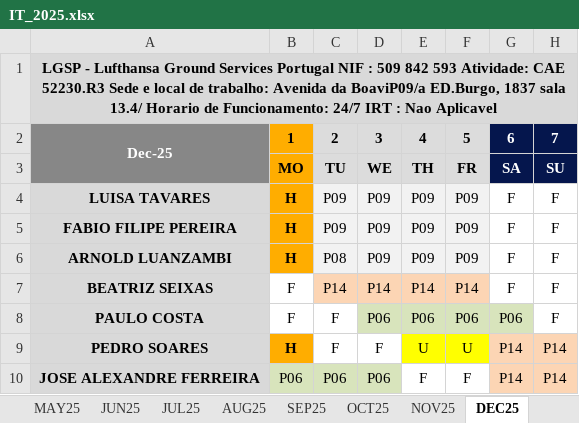
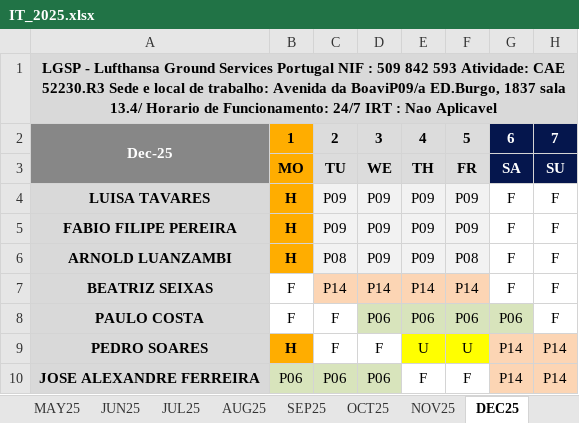
Before and after one commit to paulogsu/verbose-broccoli-it, an Excel workbook: files/IT_2025.xlsx, sheet DEC25, drawn as a sheet; only a part is shown; values as stored, in another font and other column widths than the file's, no borders; conditional formats not drawn; the diff names each change by its address in the sheet, - before the commit and + after, or states it on an @@ line.

```diff
--- a/files/IT_2025.xlsx (sheet DEC25)
+++ b/files/IT_2025.xlsx (sheet DEC25)
-F6: P09
+F6: P08
```
Also changed, not shown: 1 other file.
